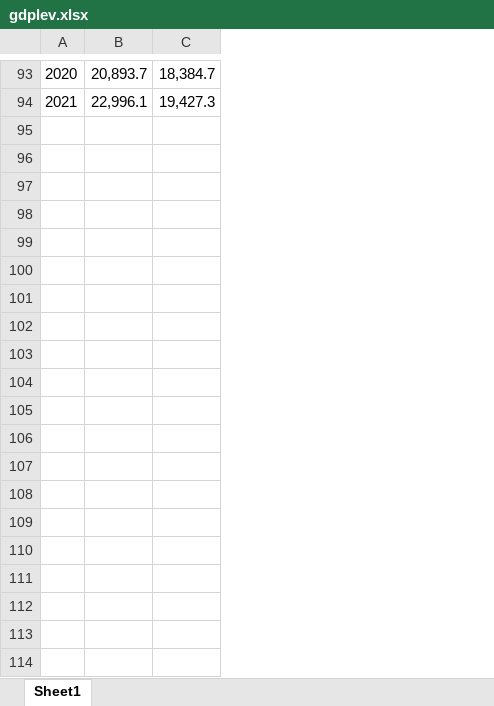
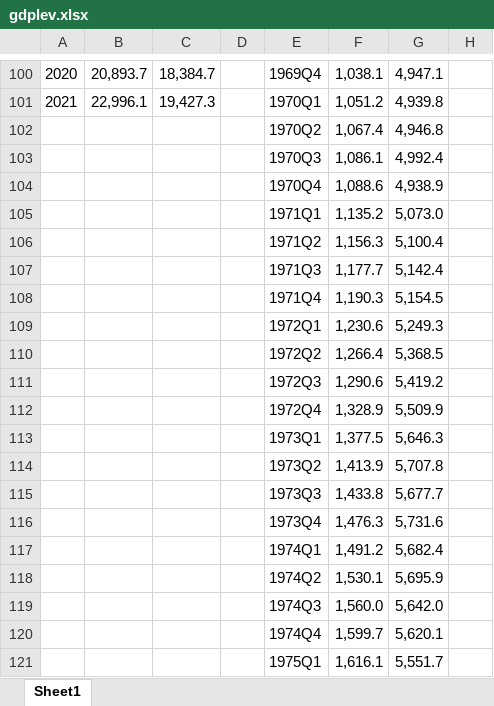
Before and after one commit to aphiaut/USinv, an Excel workbook: gdplev.xlsx, sheet Sheet1, drawn as a sheet; only a part is shown, gaps mark what is left out; values as stored, in another font and other column widths than the file's, no borders; the diff covers the shown part only; the diff names each change by its address in the sheet, - before the commit and + after, or states it on an @@ line.

Commit message:
back to raw data

```diff
--- a/gdplev.xlsx (sheet Sheet1)
+++ b/gdplev.xlsx (sheet Sheet1)
+column D, empty
+column E, rows 100-101: 1969Q4 | 1970Q1
+column F, rows 100-101: 1,038.1 | 1,051.2
+column G, rows 100-101: 4,947.1 | 4,939.8
+column H, empty
+row 102:  |  |  |  | 1970Q2 | 1,067.4 | 4,946.8
+row 103:  |  |  |  | 1970Q3 | 1,086.1 | 4,992.4
+row 104:  |  |  |  | 1970Q4 | 1,088.6 | 4,938.9
+row 105:  |  |  |  | 1971Q1 | 1,135.2 | 5,073.0
+row 106:  |  |  |  | 1971Q2 | 1,156.3 | 5,100.4
+row 107:  |  |  |  | 1971Q3 | 1,177.7 | 5,142.4
+row 108:  |  |  |  | 1971Q4 | 1,190.3 | 5,154.5
+row 109:  |  |  |  | 1972Q1 | 1,230.6 | 5,249.3
+row 110:  |  |  |  | 1972Q2 | 1,266.4 | 5,368.5
+row 111:  |  |  |  | 1972Q3 | 1,290.6 | 5,419.2
+row 112:  |  |  |  | 1972Q4 | 1,328.9 | 5,509.9
+row 113:  |  |  |  | 1973Q1 | 1,377.5 | 5,646.3
+row 114:  |  |  |  | 1973Q2 | 1,413.9 | 5,707.8
+row 115:  |  |  |  | 1973Q3 | 1,433.8 | 5,677.7
+row 116:  |  |  |  | 1973Q4 | 1,476.3 | 5,731.6
+row 117:  |  |  |  | 1974Q1 | 1,491.2 | 5,682.4
+row 118:  |  |  |  | 1974Q2 | 1,530.1 | 5,695.9
+row 119:  |  |  |  | 1974Q3 | 1,560.0 | 5,642.0
+row 120:  |  |  |  | 1974Q4 | 1,599.7 | 5,620.1
+row 121:  |  |  |  | 1975Q1 | 1,616.1 | 5,551.7
```
Also changed, not shown: 196 added rows elsewhere in this sheet.
